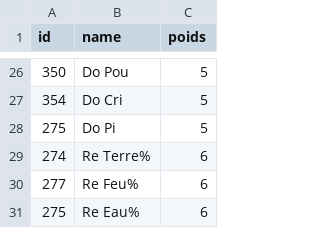
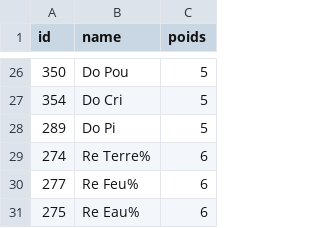
Before and after one commit to Inspirateur/fm-helper, a CSV file: stats.csv, drawn as a sheet; only a part is shown, gaps mark what is left out.

Commit message:
Update stats.csv

```diff
--- a/stats.csv
+++ b/stats.csv
@@ -27,3 +27,3 @@ id,name,poids
 354,Do Cri,5
-275,Do Pi,5
+289,Do Pi,5
 274,Re Terre%,6
```
